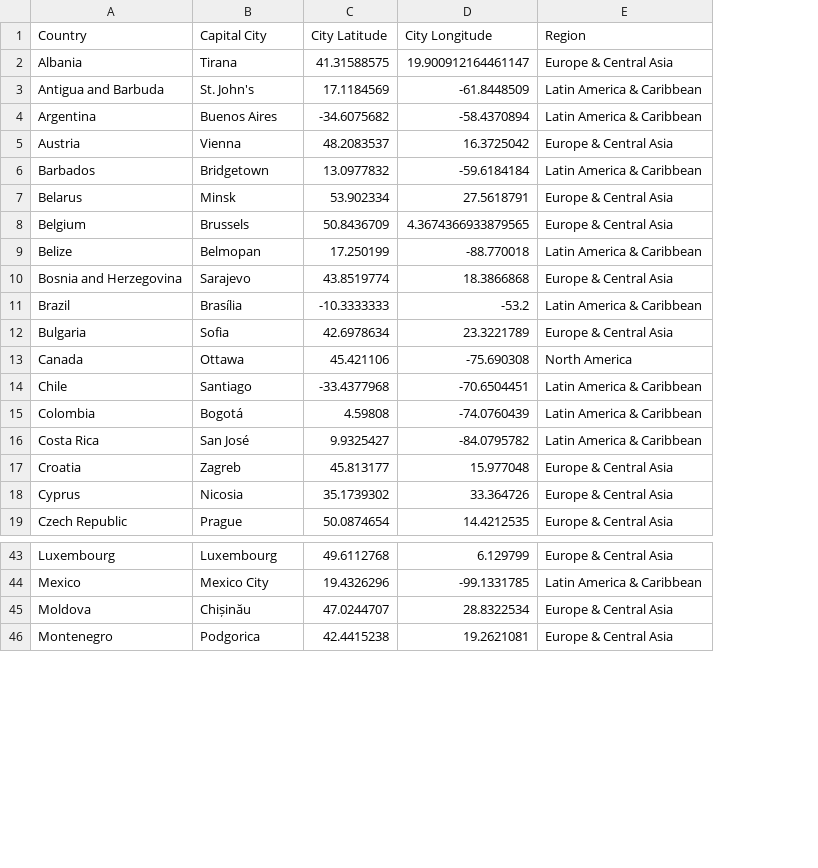
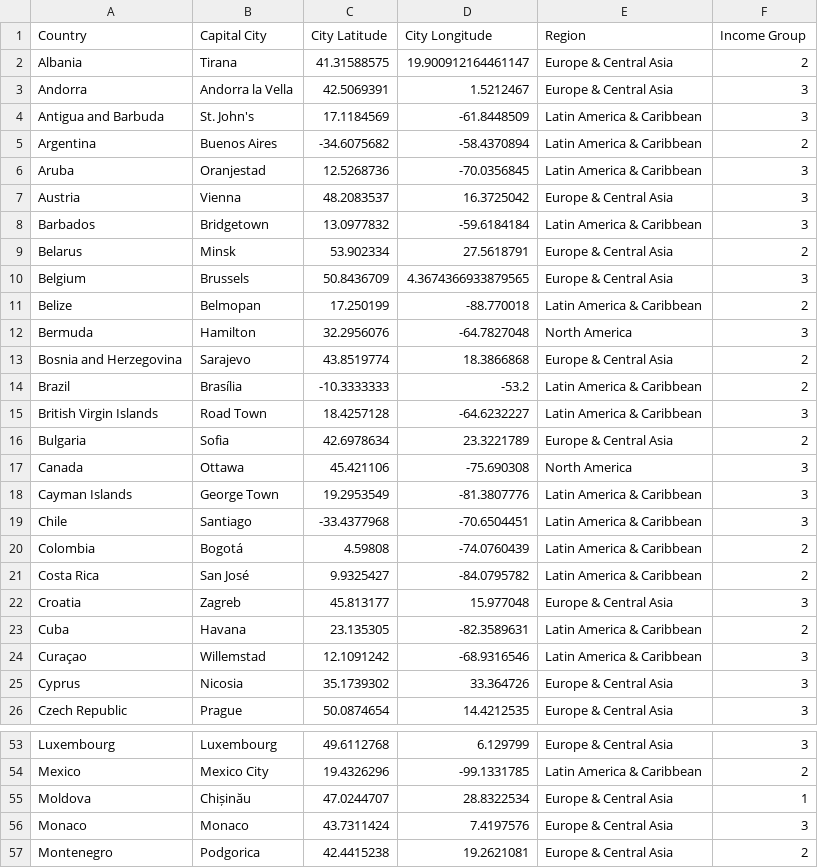
Before and after one commit to Guy-DM/Data-analysis-analytics, a CSV file: Data/1.4.Foursquare_Capital_Cities/Capital_Regions.csv, drawn as a sheet; only a part is shown, gaps mark what is left out; addresses are those after the commit; the diff covers the shown part only; the diff names each change by its address in the sheet, - before the commit and + after, or states it on an @@ line.

```diff
--- a/Data/1.4.Foursquare_Capital_Cities/Capital_Regions.csv
+++ b/Data/1.4.Foursquare_Capital_Cities/Capital_Regions.csv
+column F (Income Group), row 2: 2; rows 4-5: 3 | 2; rows 7-11: 3 | 3 | 2 | 3 | 2; rows 13-14: 2 | 2; rows 16-17: 2 | 3; rows 19-22: 3 | 2 | 2 | 3; rows 25-26: 3 | 3; rows 53-55: 3 | 2 | 1; row 57: 2
+row 3: Andorra | Andorra la Vella | 42.5069391 | 1.5212467 | Europe & Central Asia | 3
+row 6: Aruba | Oranjestad | 12.5268736 | -70.0356845 | Latin America & Caribbean | 3
+row 12: Bermuda | Hamilton | 32.2956076 | -64.7827048 | North America | 3
+row 15: British Virgin Islands | Road Town | 18.4257128 | -64.6232227 | Latin America & Caribbean | 3
+row 18: Cayman Islands | George Town | 19.2953549 | -81.3807776 | Latin America & Caribbean | 3
+row 23: Cuba | Havana | 23.135305 | -82.3589631 | Latin America & Caribbean | 2
+row 24: Curaçao | Willemstad | 12.1091242 | -68.9316546 | Latin America & Caribbean | 3
+row 56: Monaco | Monaco | 43.7311424 | 7.4197576 | Europe & Central Asia | 3
```
Also changed, not shown: 4 added rows elsewhere in this file, Data/1.3.Get_Coordinates/Capital_Coordinates.csv, Data/1.3.Get_Coordinates/Capital_Regions.csv, 2 other files.
